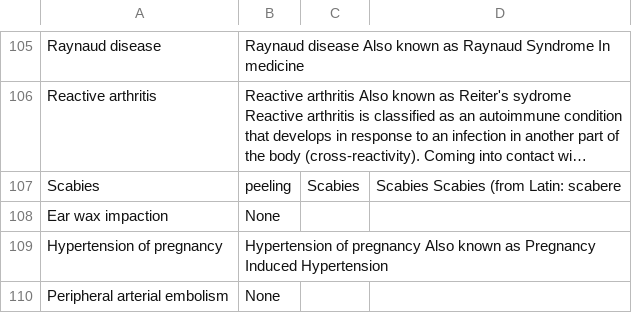
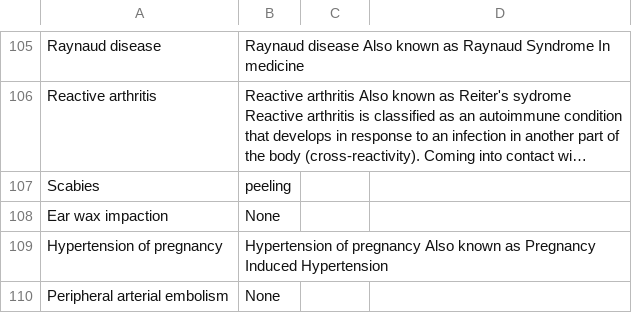
Before and after one commit to jmshima01/WebMDPlus, a CSV file: disease_table.csv, drawn as a sheet; only a part is shown, gaps mark what is left out; long unchanged cells end in …; the diff covers the shown part only; the diff names each change by its address in the sheet, - before the commit and + after, or states it on an @@ line.

```diff
--- a/disease_table.csv
+++ b/disease_table.csv
-C107: Scabies
+C107: (empty)
-D107: Scabies Scabies (from Latin: scabere
+D107: (empty)
```
Also changed, not shown: 50 edited cells elsewhere in this file, 1 other file.
